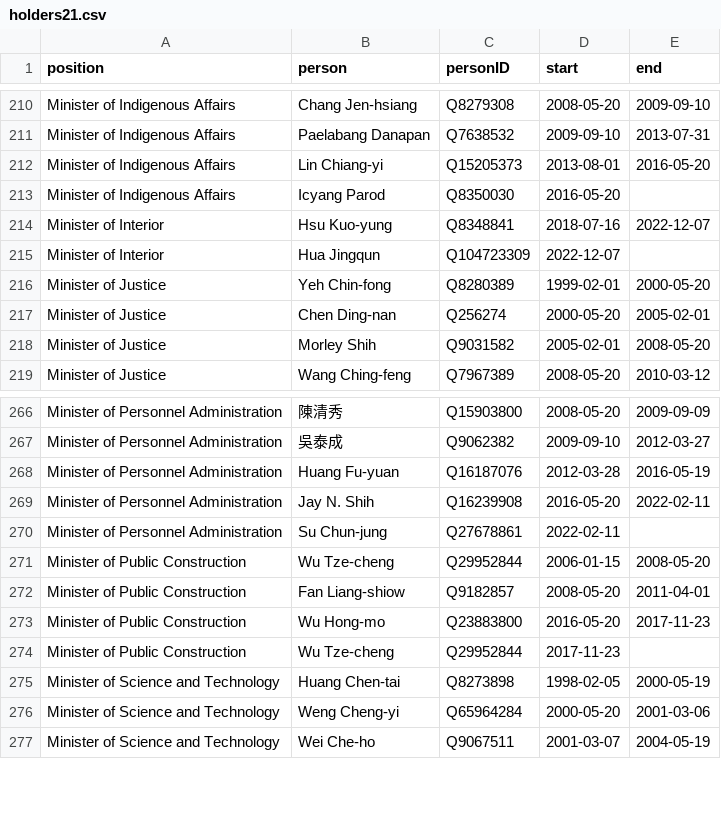
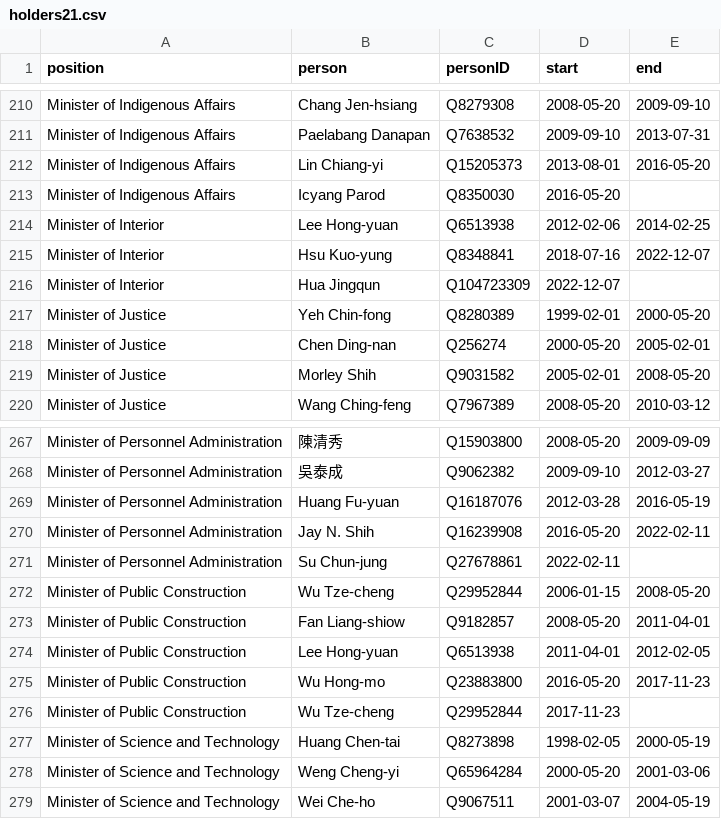
Before and after one commit to every-politician-scrapers/taiwan, a CSV file: html/holders21.csv, drawn as a sheet; only a part is shown, gaps mark what is left out; the diff names each change by its address in the sheet, - before the commit and + after, or states it on an @@ line.

```diff
--- a/html/holders21.csv
+++ b/html/holders21.csv
+row 214: Minister of Interior | Lee Hong-yuan | Q6513938 | 2012-02-06 | 2014-02-25
+row 274: Minister of Public Construction | Lee Hong-yuan | Q6513938 | 2011-04-01 | 2012-02-05
```
Also changed, not shown: html/bio.csv, html/family.csv, 3 other files.
